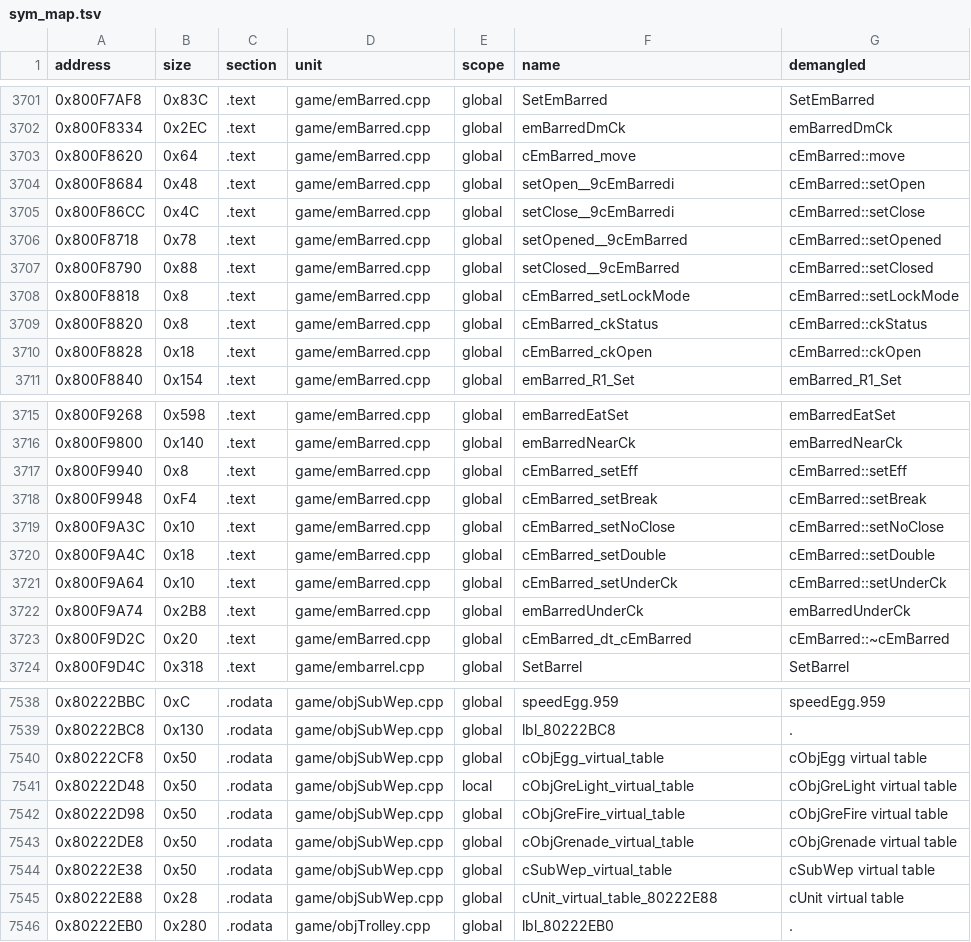
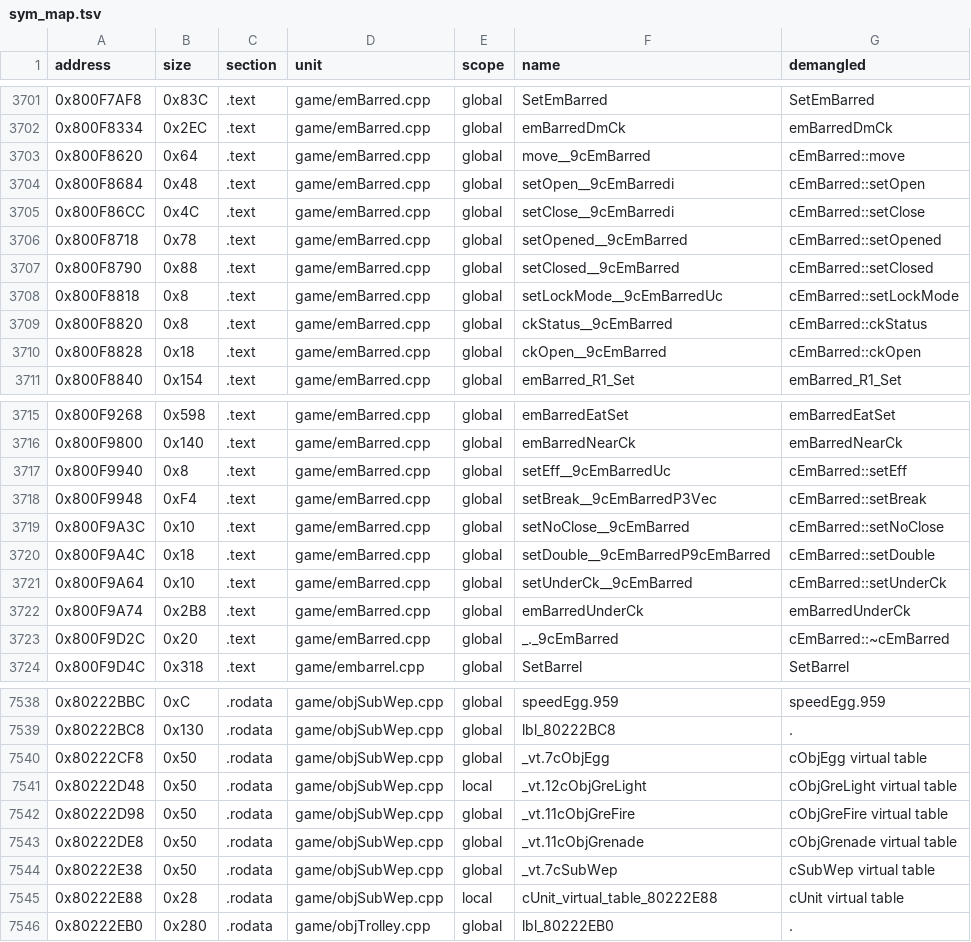
Before and after one commit to Penguinjanator/re4, a TSV file: config/G4BE08/sym_map.tsv, drawn as a sheet; only a part is shown, gaps mark what is left out; the diff covers the shown part only.

```diff
--- a/config/G4BE08/sym_map.tsv
+++ b/config/G4BE08/sym_map.tsv
@@ -3702,3 +3702,3 @@ address	size	section	unit	scope	name	demangled
 0x800F8334	0x2EC	.text	game/emBarred.cpp	global	emBarredDmCk	emBarredDmCk
-0x800F8620	0x64	.text	game/emBarred.cpp	global	cEmBarred_move	cEmBarred::move
+0x800F8620	0x64	.text	game/emBarred.cpp	global	move__9cEmBarred	cEmBarred::move
 0x800F8684	0x48	.text	game/emBarred.cpp	global	setOpen__9cEmBarredi	cEmBarred::setOpen
@@ -3707,5 +3707,5 @@ address	size	section	unit	scope	name	demangled
 0x800F8790	0x88	.text	game/emBarred.cpp	global	setClosed__9cEmBarred	cEmBarred::setClosed
-0x800F8818	0x8	.text	game/emBarred.cpp	global	cEmBarred_setLockMode	cEmBarred::setLockMode
-0x800F8820	0x8	.text	game/emBarred.cpp	global	cEmBarred_ckStatus	cEmBarred::ckStatus
-0x800F8828	0x18	.text	game/emBarred.cpp	global	cEmBarred_ckOpen	cEmBarred::ckOpen
+0x800F8818	0x8	.text	game/emBarred.cpp	global	setLockMode__9cEmBarredUc	cEmBarred::setLockMode
+0x800F8820	0x8	.text	game/emBarred.cpp	global	ckStatus__9cEmBarred	cEmBarred::ckStatus
+0x800F8828	0x18	.text	game/emBarred.cpp	global	ckOpen__9cEmBarred	cEmBarred::ckOpen
 0x800F8840	0x154	.text	game/emBarred.cpp	global	emBarred_R1_Set	emBarred_R1_Set
@@ -3716,9 +3716,9 @@ address	size	section	unit	scope	name	demangled
 0x800F9800	0x140	.text	game/emBarred.cpp	global	emBarredNearCk	emBarredNearCk
-0x800F9940	0x8	.text	game/emBarred.cpp	global	cEmBarred_setEff	cEmBarred::setEff
-0x800F9948	0xF4	.text	game/emBarred.cpp	global	cEmBarred_setBreak	cEmBarred::setBreak
-0x800F9A3C	0x10	.text	game/emBarred.cpp	global	cEmBarred_setNoClose	cEmBarred::setNoClose
-0x800F9A4C	0x18	.text	game/emBarred.cpp	global	cEmBarred_setDouble	cEmBarred::setDouble
-0x800F9A64	0x10	.text	game/emBarred.cpp	global	cEmBarred_setUnderCk	cEmBarred::setUnderCk
+0x800F9940	0x8	.text	game/emBarred.cpp	global	setEff__9cEmBarredUc	cEmBarred::setEff
+0x800F9948	0xF4	.text	game/emBarred.cpp	global	setBreak__9cEmBarredP3Vec	cEmBarred::setBreak
+0x800F9A3C	0x10	.text	game/emBarred.cpp	global	setNoClose__9cEmBarred	cEmBarred::setNoClose
+0x800F9A4C	0x18	.text	game/emBarred.cpp	global	setDouble__9cEmBarredP9cEmBarred	cEmBarred::setDouble
+0x800F9A64	0x10	.text	game/emBarred.cpp	global	setUnderCk__9cEmBarred	cEmBarred::setUnderCk
 0x800F9A74	0x2B8	.text	game/emBarred.cpp	global	emBarredUnderCk	emBarredUnderCk
-0x800F9D2C	0x20	.text	game/emBarred.cpp	global	cEmBarred_dt_cEmBarred	cEmBarred::~cEmBarred
+0x800F9D2C	0x20	.text	game/emBarred.cpp	global	_._9cEmBarred	cEmBarred::~cEmBarred
 0x800F9D4C	0x318	.text	game/embarrel.cpp	global	SetBarrel	SetBarrel
@@ -7539,8 +7539,8 @@ address	size	section	unit	scope	name	demangled
 0x80222BC8	0x130	.rodata	game/objSubWep.cpp	global	lbl_80222BC8	.
-0x80222CF8	0x50	.rodata	game/objSubWep.cpp	global	cObjEgg_virtual_table	cObjEgg virtual table
-0x80222D48	0x50	.rodata	game/objSubWep.cpp	local	cObjGreLight_virtual_table	cObjGreLight virtual table
-0x80222D98	0x50	.rodata	game/objSubWep.cpp	global	cObjGreFire_virtual_table	cObjGreFire virtual table
-0x80222DE8	0x50	.rodata	game/objSubWep.cpp	global	cObjGrenade_virtual_table	cObjGrenade virtual table
-0x80222E38	0x50	.rodata	game/objSubWep.cpp	global	cSubWep_virtual_table	cSubWep virtual table
-0x80222E88	0x28	.rodata	game/objSubWep.cpp	global	cUnit_virtual_table_80222E88	cUnit virtual table
+0x80222CF8	0x50	.rodata	game/objSubWep.cpp	global	_vt.7cObjEgg	cObjEgg virtual table
+0x80222D48	0x50	.rodata	game/objSubWep.cpp	local	_vt.12cObjGreLight	cObjGreLight virtual table
+0x80222D98	0x50	.rodata	game/objSubWep.cpp	global	_vt.11cObjGreFire	cObjGreFire virtual table
+0x80222DE8	0x50	.rodata	game/objSubWep.cpp	global	_vt.11cObjGrenade	cObjGrenade virtual table
+0x80222E38	0x50	.rodata	game/objSubWep.cpp	global	_vt.7cSubWep	cSubWep virtual table
+0x80222E88	0x28	.rodata	game/objSubWep.cpp	local	cUnit_virtual_table_80222E88	cUnit virtual table
 0x80222EB0	0x280	.rodata	game/objTrolley.cpp	global	lbl_80222EB0	.
```
Also changed, not shown: 33 edited cells elsewhere in this file, 18 other files.
